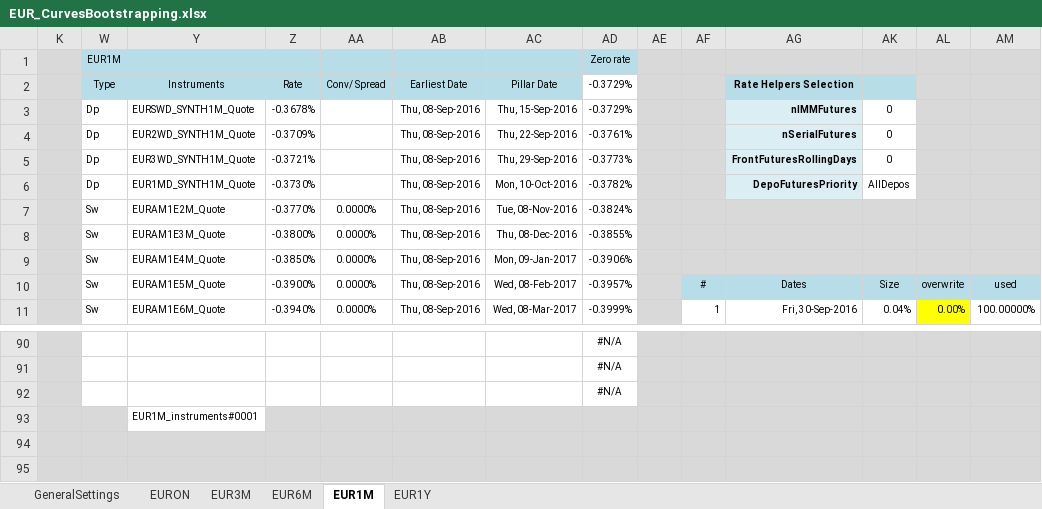
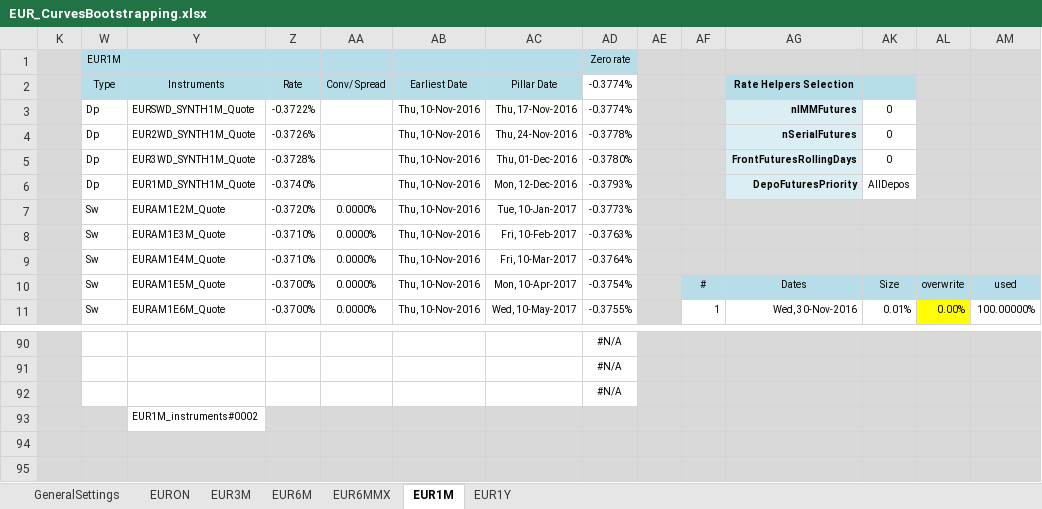
Before and after one commit to NicholasBertocchi/MyRepo, an Excel workbook: Data2/XLS/EUR/EUR_CurvesBootstrapping.xlsx, sheet EUR1M, drawn as a sheet; only a part is shown, gaps mark what is left out; values as stored, in another font and other column widths than the file's, no borders; the diff covers the shown part only; the diff names each change by its address in the sheet, - before the commit and + after, or states it on an @@ line.

```diff
--- a/Data2/XLS/EUR/EUR_CurvesBootstrapping.xlsx (sheet EUR1M)
+++ b/Data2/XLS/EUR/EUR_CurvesBootstrapping.xlsx (sheet EUR1M)
+sheet tab: EUR6MMX
-AD2: -0.3729%
+AD2: -0.3774%
-Z3 (Rate): -0.3678%
+Z3 (Rate): -0.3722%
-AB3:AB11 (Earliest Date): Thu, 08-Sep-2016
+AB3:AB11 (Earliest Date): Thu, 10-Nov-2016
-AC3 (Pillar Date): Thu, 15-Sep-2016
+AC3 (Pillar Date): Thu, 17-Nov-2016
-AD3 (-0.3774%): -0.3729%
+AD3 (-0.3774%): -0.3774%
-Z4 (Rate): -0.3709%
+Z4 (Rate): -0.3726%
-AC4 (Pillar Date): Thu, 22-Sep-2016
+AC4 (Pillar Date): Thu, 24-Nov-2016
-AD4 (-0.3774%): -0.3761%
+AD4 (-0.3774%): -0.3778%
-Z5 (Rate): -0.3721%
+Z5 (Rate): -0.3728%
-AC5 (Pillar Date): Thu, 29-Sep-2016
+AC5 (Pillar Date): Thu, 01-Dec-2016
-AD5 (-0.3774%): -0.3773%
+AD5 (-0.3774%): -0.3780%
-Z6 (Rate): -0.3730%
+Z6 (Rate): -0.3740%
-AC6 (Pillar Date): Mon, 10-Oct-2016
+AC6 (Pillar Date): Mon, 12-Dec-2016
-AD6 (-0.3774%): -0.3782%
+AD6 (-0.3774%): -0.3793%
-Z7 (Rate): -0.3770%
+Z7 (Rate): -0.3720%
-AC7 (Pillar Date): Tue, 08-Nov-2016
+AC7 (Pillar Date): Tue, 10-Jan-2017
-AD7 (-0.3774%): -0.3824%
+AD7 (-0.3774%): -0.3773%
-Z8 (Rate): -0.3800%
+Z8 (Rate): -0.3710%
-AC8 (Pillar Date): Thu, 08-Dec-2016
+AC8 (Pillar Date): Fri, 10-Feb-2017
-AD8 (-0.3774%): -0.3855%
+AD8 (-0.3774%): -0.3763%
-Z9 (Rate): -0.3850%
+Z9 (Rate): -0.3710%
-AC9 (Pillar Date): Mon, 09-Jan-2017
+AC9 (Pillar Date): Fri, 10-Mar-2017
-AD9 (-0.3774%): -0.3906%
+AD9 (-0.3774%): -0.3764%
-Z10 (Rate): -0.3900%
+Z10 (Rate): -0.3700%
-AC10 (Pillar Date): Wed, 08-Feb-2017
+AC10 (Pillar Date): Mon, 10-Apr-2017
-AD10 (-0.3774%): -0.3957%
+AD10 (-0.3774%): -0.3754%
-Z11 (Rate): -0.3940%
+Z11 (Rate): -0.3700%
-AC11 (Pillar Date): Wed, 08-Mar-2017
+AC11 (Pillar Date): Wed, 10-May-2017
-AD11 (-0.3774%): -0.3999%
+AD11 (-0.3774%): -0.3755%
-AG11 (Rate Helpers Selection): Fri, 30-Sep-2016
+AG11 (Rate Helpers Selection): Wed, 30-Nov-2016
-AK11: 0.04%
+AK11: 0.01%
-Y93 (Instruments): EUR1M_instruments#0001
+Y93 (Instruments): EUR1M_instruments#0002
```
Also changed, not shown: 103 edited cells elsewhere in this sheet, sheet GeneralSettings, sheet EURON, sheet EUR6M, sheet EUR1Y, sheet EUR3M, formulas that keep their value, hidden cells, charts or pictures, Data2/XLS/AUD/AUD_CurvesBootstrapping.xlsx, Data2/XLS/EUR/EUR_CurvesBootstrapping2.xlsx, 2 other files.
